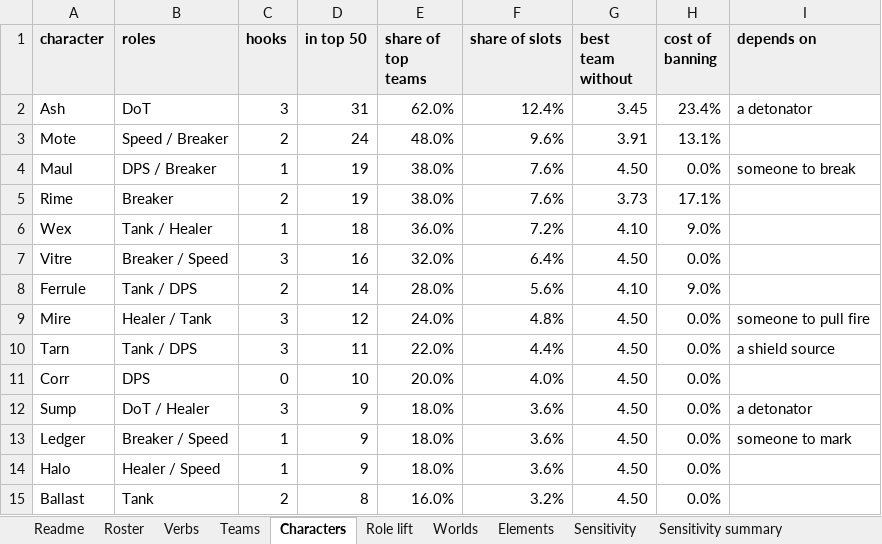
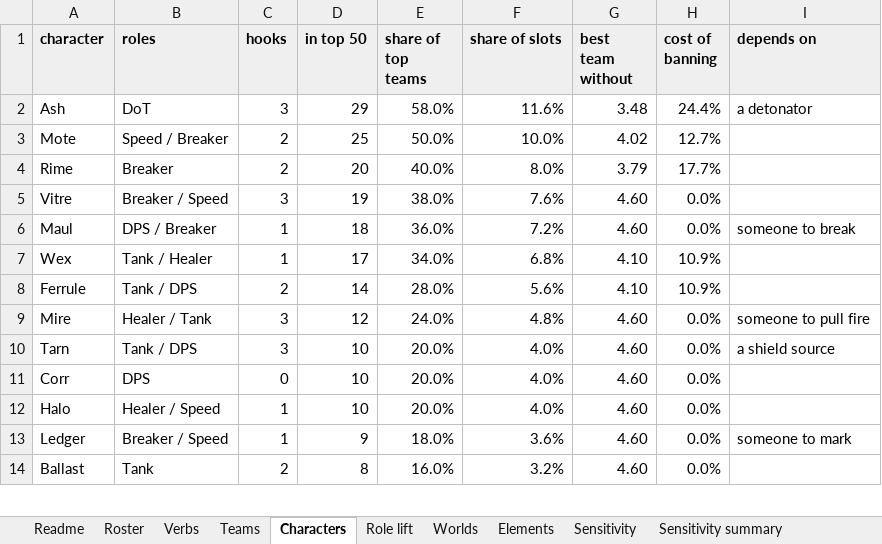
Before and after one commit to Thaumonaut/Spacology, an Excel workbook: sim/balance-workbook.xlsx, sheet Characters, drawn as a sheet; only a part is shown; values as stored, in another font and other column widths than the file's, no borders; removed rows and columns are numbered as before the commit, all else as after; the diff covers the shown part only; the diff names each change by its address in the sheet, - before the commit and + after, or states it on an @@ line.

```diff
--- a/sim/balance-workbook.xlsx (sheet Characters)
+++ b/sim/balance-workbook.xlsx (sheet Characters)
-D2 (in top 50): 31
+D2 (in top 50): 29
-E2 (share of top teams): 62.0%
+E2 (share of top teams): 58.0%
-F2 (share of slots): 12.4%
+F2 (share of slots): 11.6%
-G2 (best team without): 3.45
+G2 (best team without): 3.48
-H2 (cost of banning): 23.4%
+H2 (cost of banning): 24.4%
-D3 (in top 50): 24
+D3 (in top 50): 25
-E3 (share of top teams): 48.0%
+E3 (share of top teams): 50.0%
-F3 (share of slots): 9.6%
+F3 (share of slots): 10.0%
-G3 (best team without): 3.91
+G3 (best team without): 4.02
-H3 (cost of banning): 13.1%
+H3 (cost of banning): 12.7%
+row 4: Rime | Breaker | 2 | 20 | 40.0% | 8.0% | 3.79 | 17.7%
+row 5: Vitre | Breaker / Speed | 3 | 19 | 38.0% | 7.6% | 4.60 | 0.0%
-D6 (in top 50): 19
+D6 (in top 50): 18
-E6 (share of top teams): 38.0%
+E6 (share of top teams): 36.0%
-F6 (share of slots): 7.6%
+F6 (share of slots): 7.2%
-G6 (best team without): 4.50
+G6 (best team without): 4.60
-row 5: Rime | Breaker | 2 | 19 | 38.0% | 7.6% | 3.73 | 17.1%
-D7 (in top 50): 18
+D7 (in top 50): 17
-E7 (share of top teams): 36.0%
+E7 (share of top teams): 34.0%
-F7 (share of slots): 7.2%
+F7 (share of slots): 6.8%
-H7 (cost of banning): 9.0%
+H7 (cost of banning): 10.9%
-row 7: Vitre | Breaker / Speed | 3 | 16 | 32.0% | 6.4% | 4.50 | 0.0%
-H8 (cost of banning): 9.0%
+H8 (cost of banning): 10.9%
-G9:G11 (best team without): 4.50
+G9:G11 (best team without): 4.60
-D10 (in top 50): 11
+D10 (in top 50): 10
-E10 (share of top teams): 22.0%
+E10 (share of top teams): 20.0%
-F10 (share of slots): 4.4%
+F10 (share of slots): 4.0%
-row 12: Sump | DoT / Healer | 3 | 9 | 18.0% | 3.6% | 4.50 | 0.0% | a detonator
+row 12: Halo | Healer / Speed | 1 | 10 | 20.0% | 4.0% | 4.60 | 0.0%
-G13 (best team without): 4.50
+G13 (best team without): 4.60
-row 14: Halo | Healer / Speed | 1 | 9 | 18.0% | 3.6% | 4.50 | 0.0%
-G14 (best team without): 4.50
+G14 (best team without): 4.60
```
Also changed, not shown: 3 added rows, 2 removed rows and 8 edited cells elsewhere in this sheet, sheet Teams, sheet Sensitivity, sheet Sensitivity summary, sheet Role lift, sheet Worlds, sheet Elements, 1 more sheet, 10 other files.
